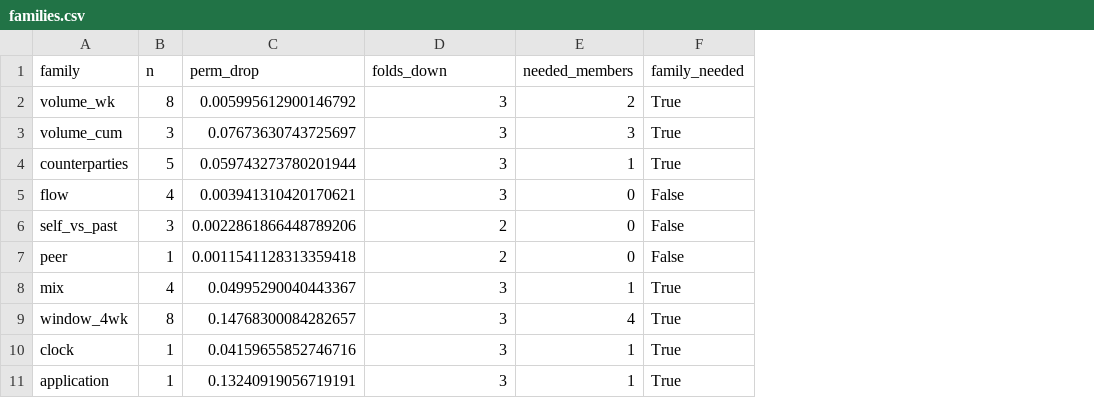
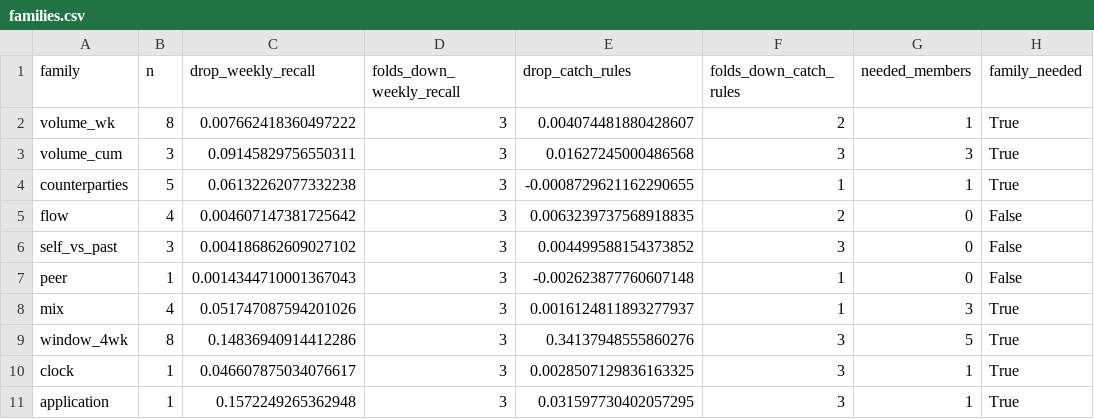
Before and after one commit to Cpkee/aml-detection-system, a CSV file: outputs/modelling/feature_selection/families.csv, drawn as a sheet; removed rows and columns are numbered as before the commit, all else as after; the diff names each change by its address in the sheet, - before the commit and + after, or states it on an @@ line.

```diff
--- a/outputs/modelling/feature_selection/families.csv
+++ b/outputs/modelling/feature_selection/families.csv
-column C (perm_drop), rows 2-11: 0.005995612900146792 | 0.07673630743725697 | 0.059743273780201944 | 0.003941310420170621 | 0.0022861866448789206 | 0.0011541128313359418 | 0.04995290040443367 | 0.14768300084282657 | 0.04159655852746716 | 0.13240919056719191
+column C (drop_weekly_recall), rows 2-11: 0.007662418360497222 | 0.09145829756550311 | 0.06132262077332238 | 0.004607147381725642 | 0.004186862609027102 | 0.0014344710001367043 | 0.051747087594201026 | 0.14836940914412286 | 0.046607875034076617 | 0.1572249265362948
+column E (drop_catch_rules), rows 2-11: 0.004074481880428607 | 0.01627245000486568 | -0.0008729621162290655 | 0.0063239737568918835 | 0.004499588154373852 | -0.002623877760607148 | 0.0016124811893277937 | 0.34137948555860276 | 0.0028507129836163325 | 0.031597730402057295
+column F (folds_down_catch_rules), rows 2-11: 2 | 3 | 1 | 2 | 3 | 1 | 1 | 3 | 3 | 3
-D1: folds_down
+D1: folds_down_weekly_recall
-G2 (needed_members): 2
+G2 (needed_members): 1
-D6:D7 (folds_down_weekly_recall): 2
+D6:D7 (folds_down_weekly_recall): 3
-G8 (needed_members): 1
+G8 (needed_members): 3
-G9 (needed_members): 4
+G9 (needed_members): 5
```
Also changed, not shown: outputs/modelling/feature_lab/ledger.csv, outputs/modelling/feature_selection/summary.csv, 21 other files.
